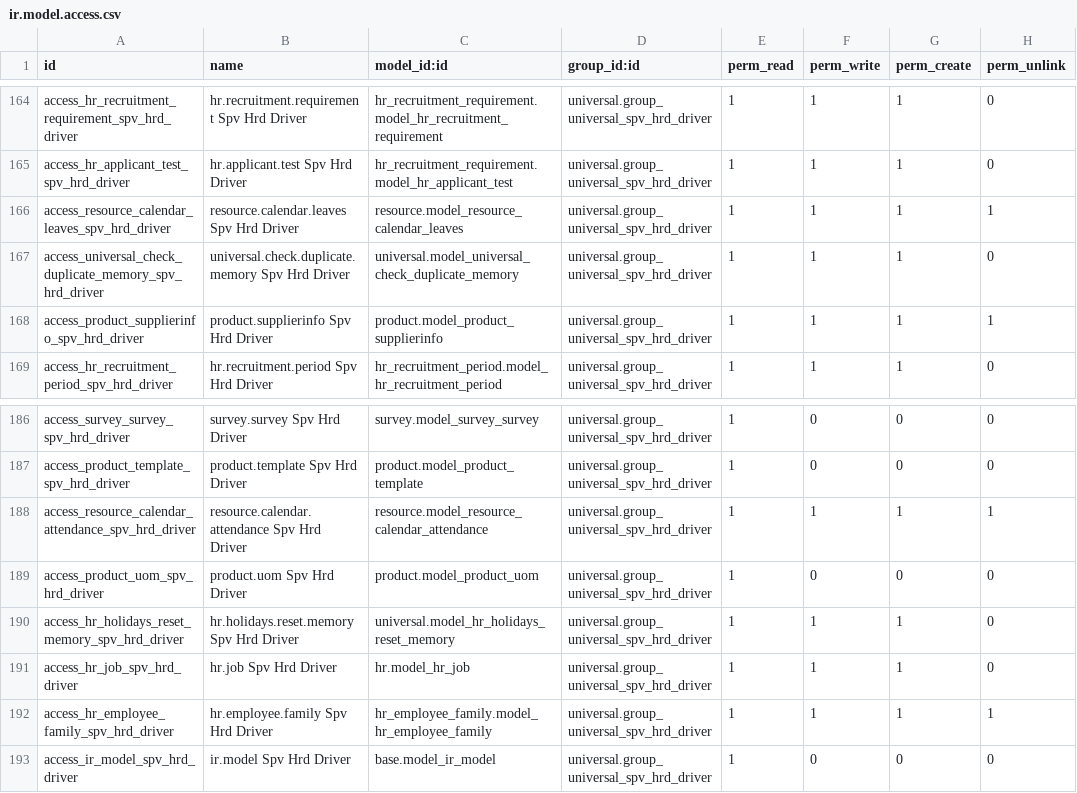
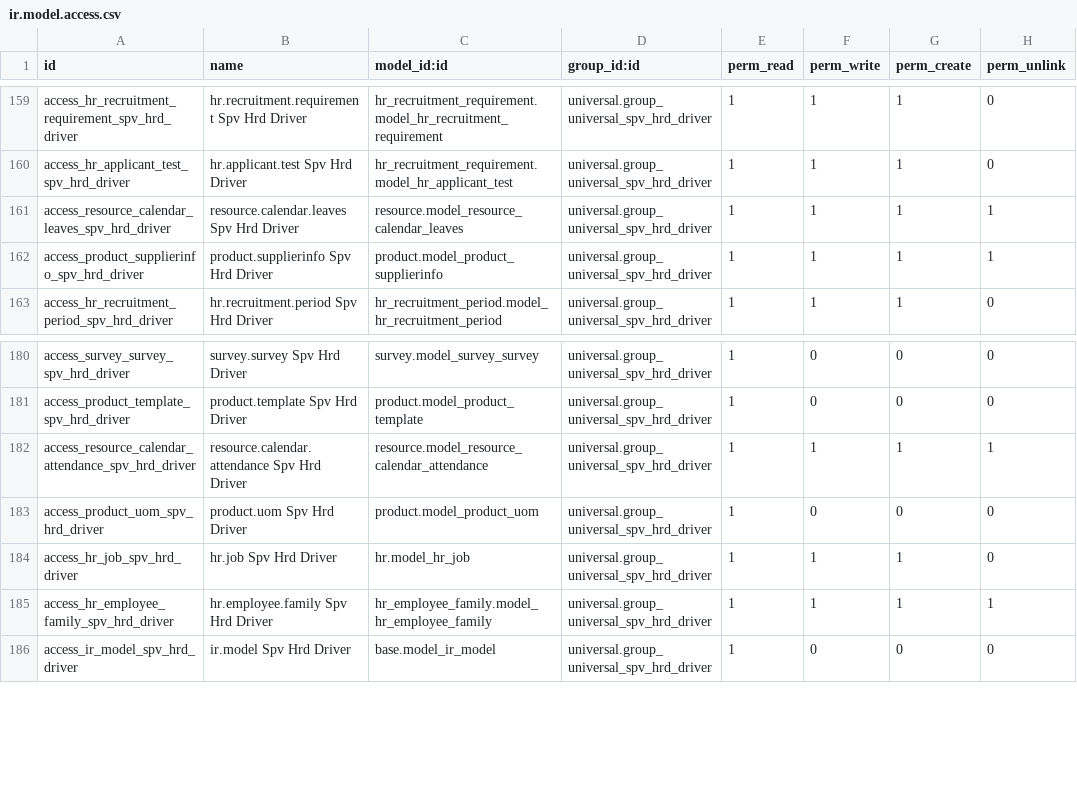
Before and after one commit to junedtan/universal-odoo, a CSV file: security/ir.model.access.csv, drawn as a sheet; only a part is shown, gaps mark what is left out; the diff covers the shown part only.

```diff
--- a/security/ir.model.access.csv
+++ b/security/ir.model.access.csv
@@ -166,3 +161,2 @@ access_hr_applicant_test_spv_hrd_driver,hr.applicant.test Spv Hrd Driver,hr_recr
 access_resource_calendar_leaves_spv_hrd_driver,resource.calendar.leaves Spv Hrd Driver,resource.model_resource_calendar_leaves,universal.group_universal_spv_hrd_driver,1,1,1,1
-access_universal_check_duplicate_memory_spv_hrd_driver,universal.check.duplicate.memory Spv Hrd Driver,universal.model_universal_check_duplicate_memory,universal.group_universal_spv_hrd_driver,1,1,1,0
 access_product_supplierinfo_spv_hrd_driver,product.supplierinfo Spv Hrd Driver,product.model_product_supplierinfo,universal.group_universal_spv_hrd_driver,1,1,1,1
@@ -189,3 +183,2 @@ access_resource_calendar_attendance_spv_hrd_driver,resource.calendar.attendance
 access_product_uom_spv_hrd_driver,product.uom Spv Hrd Driver,product.model_product_uom,universal.group_universal_spv_hrd_driver,1,0,0,0
-access_hr_holidays_reset_memory_spv_hrd_driver,hr.holidays.reset.memory Spv Hrd Driver,universal.model_hr_holidays_reset_memory,universal.group_universal_spv_hrd_driver,1,1,1,0
 access_hr_job_spv_hrd_driver,hr.job Spv Hrd Driver,hr.model_hr_job,universal.group_universal_spv_hrd_driver,1,1,1,0
```
Also changed, not shown: 5 removed rows elsewhere in this file, 2 other files.
